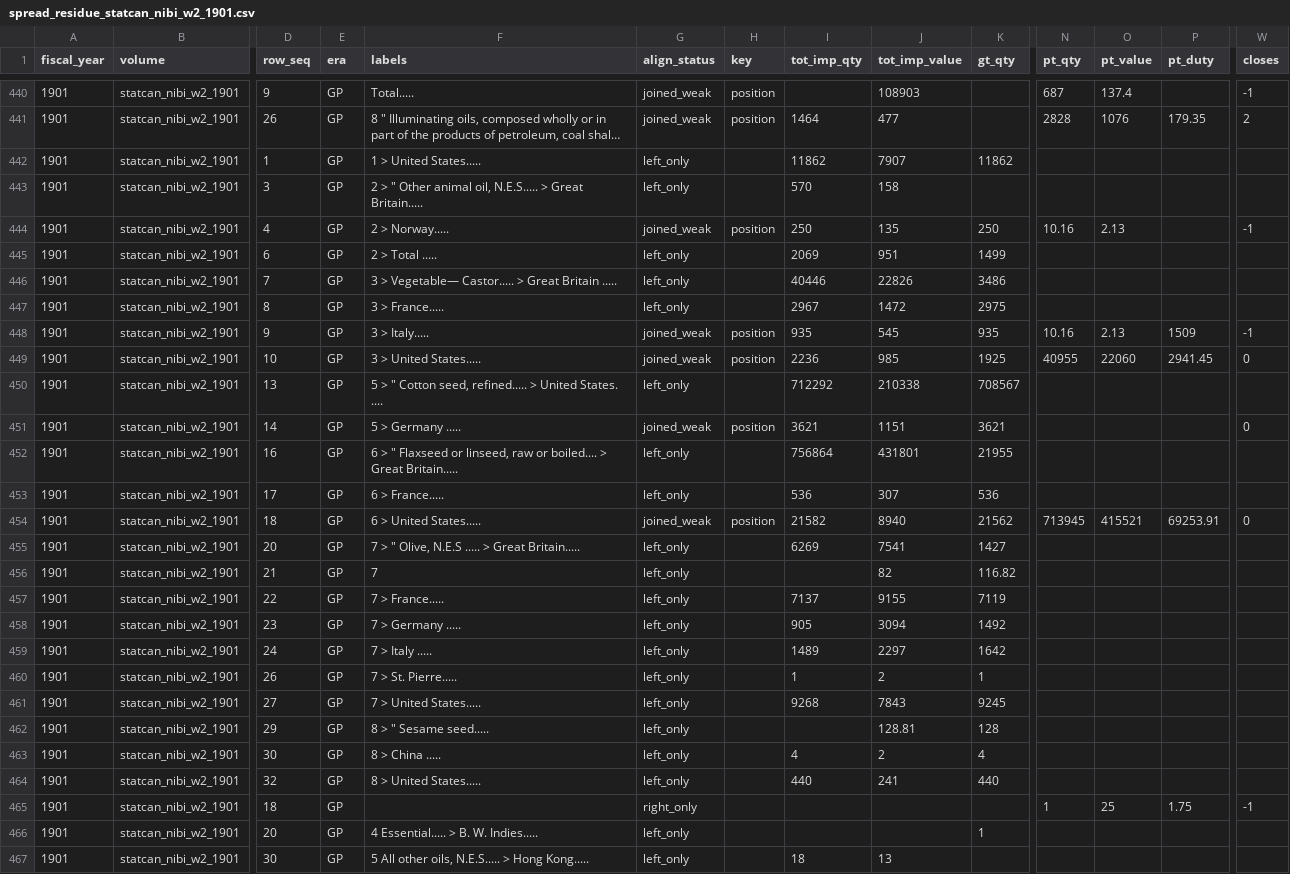
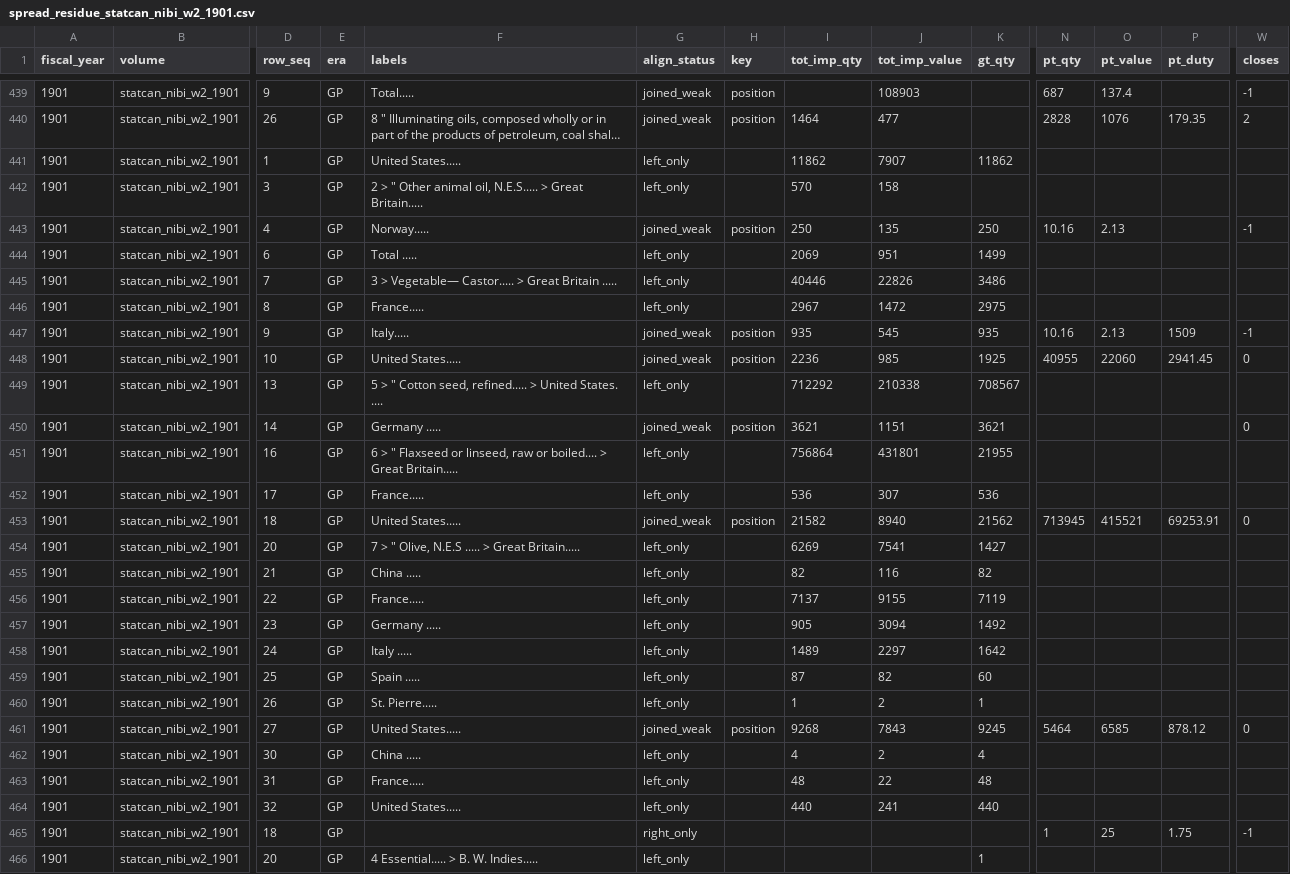
Before and after one commit to jburnford/uk-trade-db, a CSV file: reports/spread_residue_statcan_nibi_w2_1901.csv, drawn as a sheet; only a part is shown, gaps mark what is left out; the shorter side is filled out with more unchanged rows; long unchanged cells end in …; removed rows and columns are numbered as before the commit, all else as after; rows hold the shown columns only; the diff covers the shown part only; the diff names each change by its address in the sheet, - before the commit and + after, or states it on an @@ line.

```diff
--- a/reports/spread_residue_statcan_nibi_w2_1901.csv
+++ b/reports/spread_residue_statcan_nibi_w2_1901.csv
-F441 (labels): 1 > United States.....
+F441 (labels): United States.....
-F443 (labels): 2 > Norway.....
+F443 (labels): Norway.....
-F444 (labels): 2 > Total .....
+F444 (labels): Total .....
-F446 (labels): 3 > France.....
+F446 (labels): France.....
-F447 (labels): 3 > Italy.....
+F447 (labels): Italy.....
-F448 (labels): 3 > United States.....
+F448 (labels): United States.....
-F450 (labels): 5 > Germany .....
+F450 (labels): Germany .....
-F452 (labels): 6 > France.....
+F452 (labels): France.....
-F453 (labels): 6 > United States.....
+F453 (labels): United States.....
-F455 (labels): 7
+F455 (labels): China .....
-I455 (tot_imp_qty): (empty)
+I455 (tot_imp_qty): 82
-J455 (tot_imp_value): 82
+J455 (tot_imp_value): 116
-K455 (gt_qty): 116.82
+K455 (gt_qty): 82
-F456 (labels): 7 > France.....
+F456 (labels): France.....
-F457 (labels): 7 > Germany .....
+F457 (labels): Germany .....
-F458 (labels): 7 > Italy .....
+F458 (labels): Italy .....
+row 459: 1901 | statcan_nibi_w2_1901 | 25 | GP | Spain ..... | left_only |  | 87 | 82 | 60
-F460 (labels): 7 > St. Pierre.....
+F460 (labels): St. Pierre.....
-F461 (labels): 7 > United States.....
+F461 (labels): United States.....
-G461 (align_status): left_only
+G461 (align_status): joined_weak
-H461 (key): (empty)
+H461 (key): position
-N461 (pt_qty): (empty)
+N461 (pt_qty): 5464
-O461 (pt_value): (empty)
+O461 (pt_value): 6585
-P461 (pt_duty): (empty)
+P461 (pt_duty): 878.12
-W461 (closes): (empty)
+W461 (closes): 0
-row 462: 1901 | statcan_nibi_w2_1901 | 29 | GP | 8 > " Sesame seed..... | left_only |  |  | 128.81 | 128
-F462 (labels): 8 > China .....
+F462 (labels): China .....
+row 463: 1901 | statcan_nibi_w2_1901 | 31 | GP | France..... | left_only |  | 48 | 22 | 48
-F464 (labels): 8 > United States.....
+F464 (labels): United States.....
```
Also changed, not shown: 1 removed row and 69 edited cells elsewhere in this file, reports/spread_residue_cdn_33_5_1898.csv, reports/spread_residue_statcan_nibi_w2_1900.csv, 24 other files.
